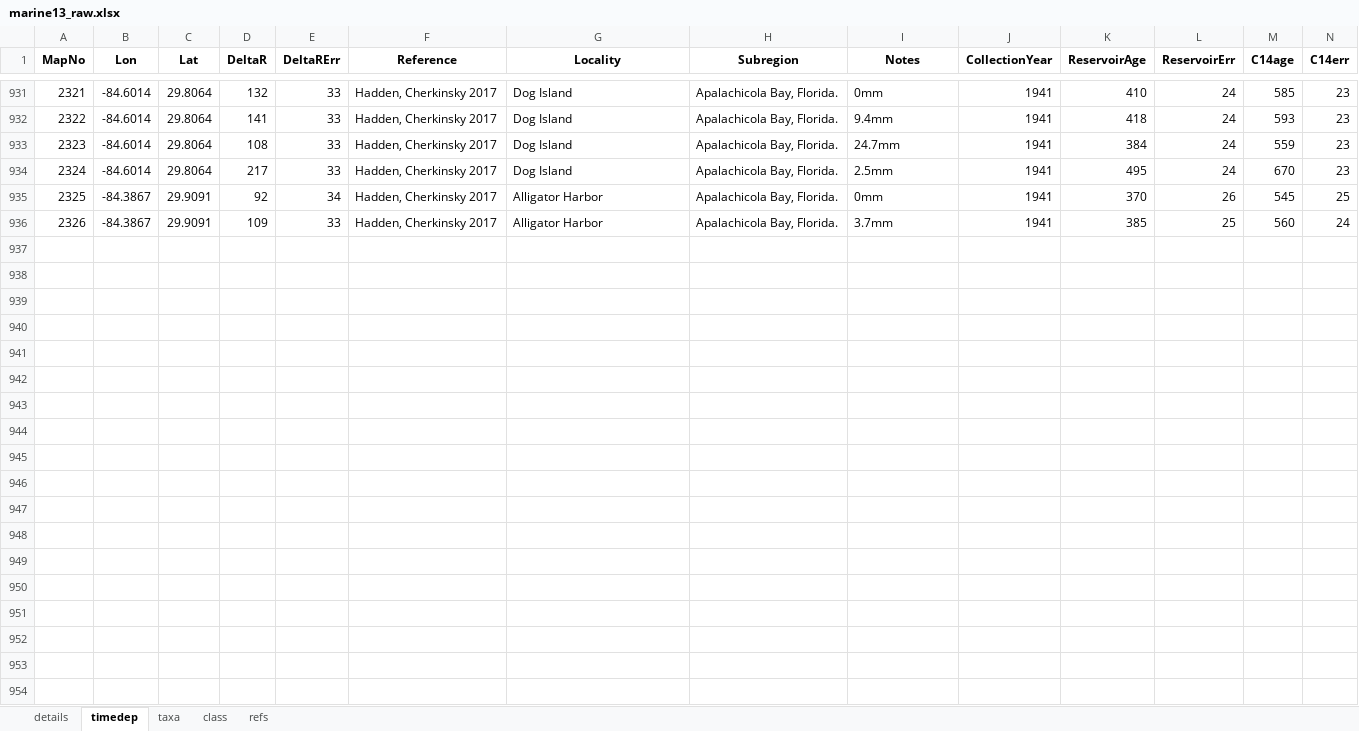
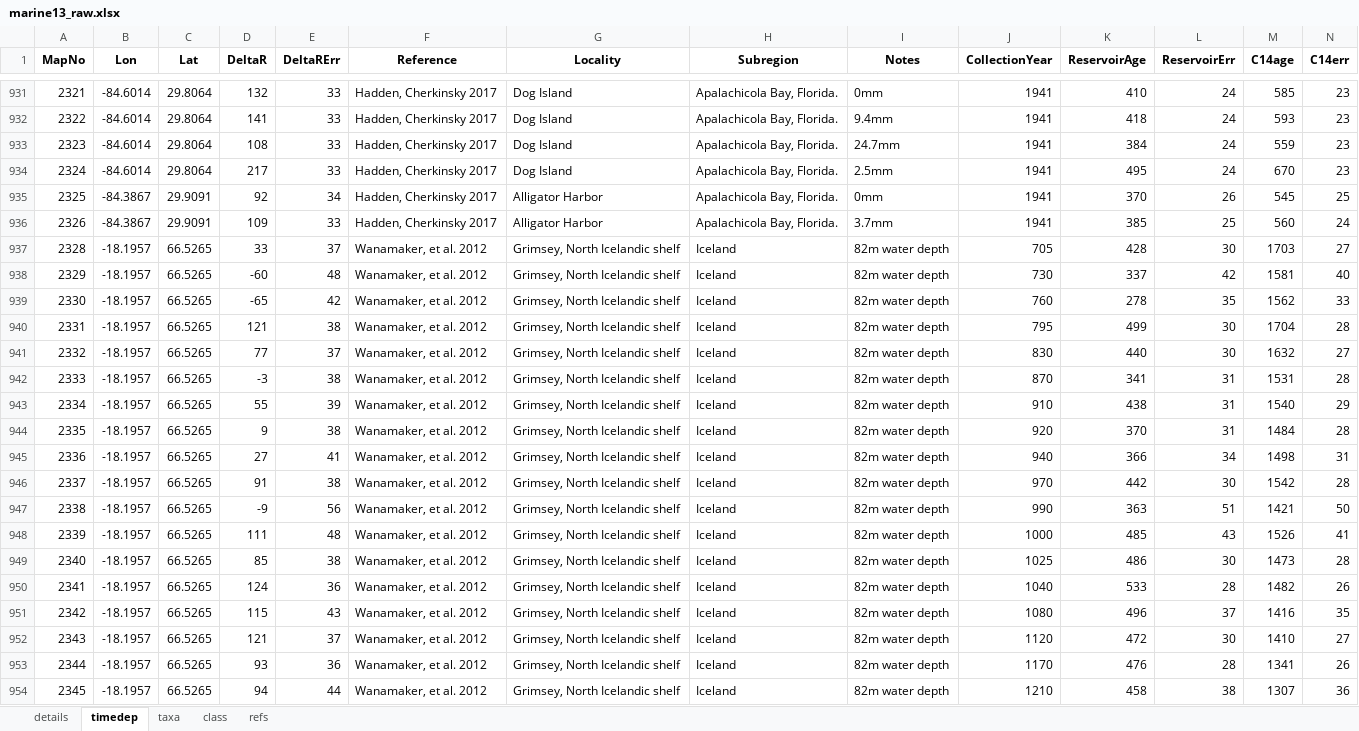
Before and after one commit to eehh-stanford/baydem, an Excel workbook: data-raw/marine13_raw.xlsx, sheet timedep, drawn as a sheet; only a part is shown, gaps mark what is left out; values as stored, in another font and other column widths than the file's, no borders; rows hold the shown columns only; the diff covers the shown part only; the diff names each change by its address in the sheet, - before the commit and + after, or states it on an @@ line.

```diff
--- a/data-raw/marine13_raw.xlsx (sheet timedep)
+++ b/data-raw/marine13_raw.xlsx (sheet timedep)
+row 937: 2328 | -18.1957 | 66.5265 | 33 | 37 | Wanamaker, et al. 2012 | Grimsey, North Icelandic shelf | Iceland | 82m water depth | 705 | 428 | 30 | 1703 | 27
+row 938: 2329 | -18.1957 | 66.5265 | -60 | 48 | Wanamaker, et al. 2012 | Grimsey, North Icelandic shelf | Iceland | 82m water depth | 730 | 337 | 42 | 1581 | 40
+row 939: 2330 | -18.1957 | 66.5265 | -65 | 42 | Wanamaker, et al. 2012 | Grimsey, North Icelandic shelf | Iceland | 82m water depth | 760 | 278 | 35 | 1562 | 33
+row 940: 2331 | -18.1957 | 66.5265 | 121 | 38 | Wanamaker, et al. 2012 | Grimsey, North Icelandic shelf | Iceland | 82m water depth | 795 | 499 | 30 | 1704 | 28
+row 941: 2332 | -18.1957 | 66.5265 | 77 | 37 | Wanamaker, et al. 2012 | Grimsey, North Icelandic shelf | Iceland | 82m water depth | 830 | 440 | 30 | 1632 | 27
+row 942: 2333 | -18.1957 | 66.5265 | -3 | 38 | Wanamaker, et al. 2012 | Grimsey, North Icelandic shelf | Iceland | 82m water depth | 870 | 341 | 31 | 1531 | 28
+row 943: 2334 | -18.1957 | 66.5265 | 55 | 39 | Wanamaker, et al. 2012 | Grimsey, North Icelandic shelf | Iceland | 82m water depth | 910 | 438 | 31 | 1540 | 29
+row 944: 2335 | -18.1957 | 66.5265 | 9 | 38 | Wanamaker, et al. 2012 | Grimsey, North Icelandic shelf | Iceland | 82m water depth | 920 | 370 | 31 | 1484 | 28
+row 945: 2336 | -18.1957 | 66.5265 | 27 | 41 | Wanamaker, et al. 2012 | Grimsey, North Icelandic shelf | Iceland | 82m water depth | 940 | 366 | 34 | 1498 | 31
+row 946: 2337 | -18.1957 | 66.5265 | 91 | 38 | Wanamaker, et al. 2012 | Grimsey, North Icelandic shelf | Iceland | 82m water depth | 970 | 442 | 30 | 1542 | 28
+row 947: 2338 | -18.1957 | 66.5265 | -9 | 56 | Wanamaker, et al. 2012 | Grimsey, North Icelandic shelf | Iceland | 82m water depth | 990 | 363 | 51 | 1421 | 50
+row 948: 2339 | -18.1957 | 66.5265 | 111 | 48 | Wanamaker, et al. 2012 | Grimsey, North Icelandic shelf | Iceland | 82m water depth | 1000 | 485 | 43 | 1526 | 41
+row 949: 2340 | -18.1957 | 66.5265 | 85 | 38 | Wanamaker, et al. 2012 | Grimsey, North Icelandic shelf | Iceland | 82m water depth | 1025 | 486 | 30 | 1473 | 28
+row 950: 2341 | -18.1957 | 66.5265 | 124 | 36 | Wanamaker, et al. 2012 | Grimsey, North Icelandic shelf | Iceland | 82m water depth | 1040 | 533 | 28 | 1482 | 26
+row 951: 2342 | -18.1957 | 66.5265 | 115 | 43 | Wanamaker, et al. 2012 | Grimsey, North Icelandic shelf | Iceland | 82m water depth | 1080 | 496 | 37 | 1416 | 35
+row 952: 2343 | -18.1957 | 66.5265 | 121 | 37 | Wanamaker, et al. 2012 | Grimsey, North Icelandic shelf | Iceland | 82m water depth | 1120 | 472 | 30 | 1410 | 27
+row 953: 2344 | -18.1957 | 66.5265 | 93 | 36 | Wanamaker, et al. 2012 | Grimsey, North Icelandic shelf | Iceland | 82m water depth | 1170 | 476 | 28 | 1341 | 26
+row 954: 2345 | -18.1957 | 66.5265 | 94 | 44 | Wanamaker, et al. 2012 | Grimsey, North Icelandic shelf | Iceland | 82m water depth | 1210 | 458 | 38 | 1307 | 36
```
Also changed, not shown: 22 added rows and 1 removed row elsewhere in this sheet, sheet details, sheet taxa, sheet refs, data-raw/intcal13_raw.xlsx, data-raw/shcal13_raw.xlsx, 30 other files.
